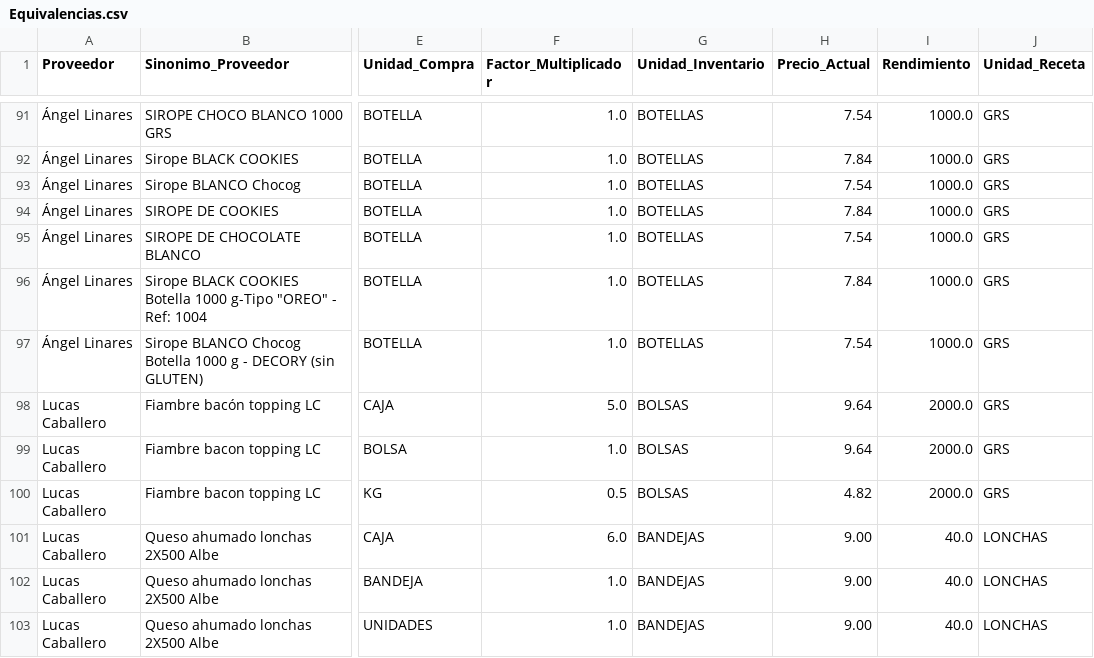
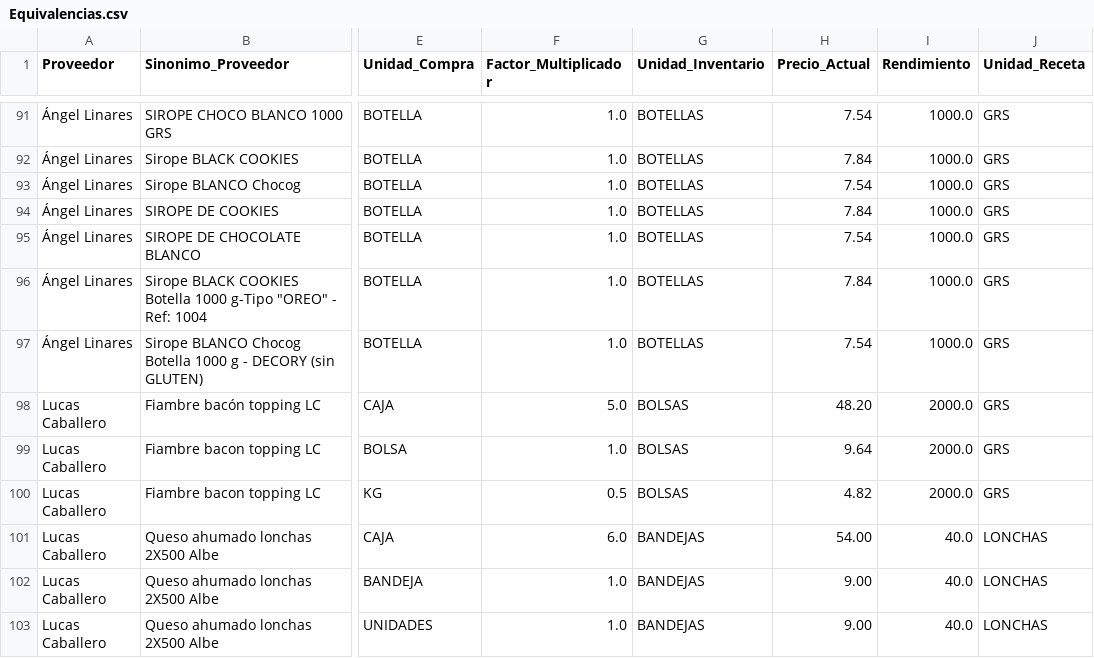
Before and after one commit to salvaandreo-lab/blitz-stock, a CSV file: Equivalencias.csv, drawn as a sheet; only a part is shown, gaps mark what is left out; the diff covers the shown part only; the diff names each change by its address in the sheet, - before the commit and + after, or states it on an @@ line.

Commit message:
Actualización de Equivalencias.csv

```diff
--- a/Equivalencias.csv
+++ b/Equivalencias.csv
-H98 (Precio_Actual): 9.64
+H98 (Precio_Actual): 48.20
-H101 (Precio_Actual): 9.00
+H101 (Precio_Actual): 54.00
```
Also changed, not shown: 3 added rows and 9 edited cells elsewhere in this file.
